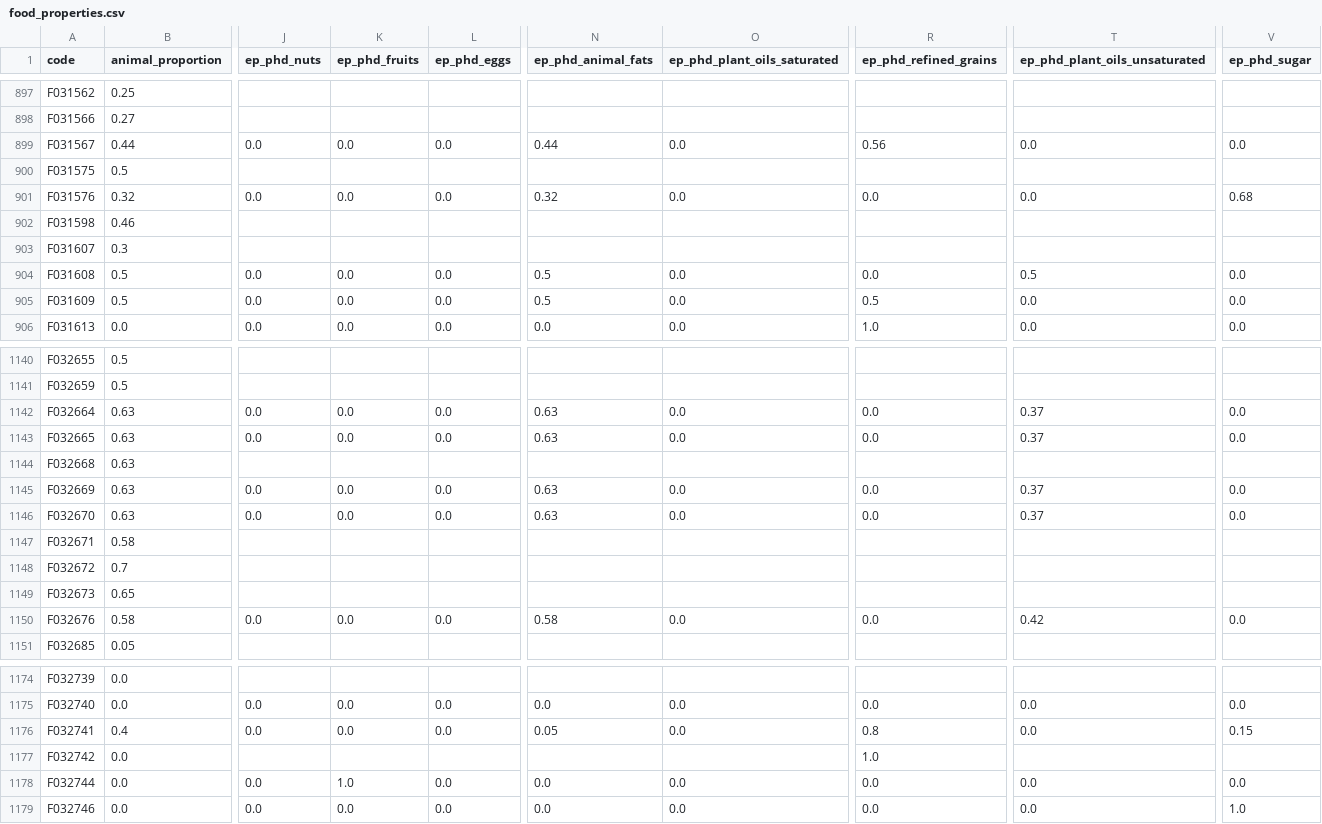
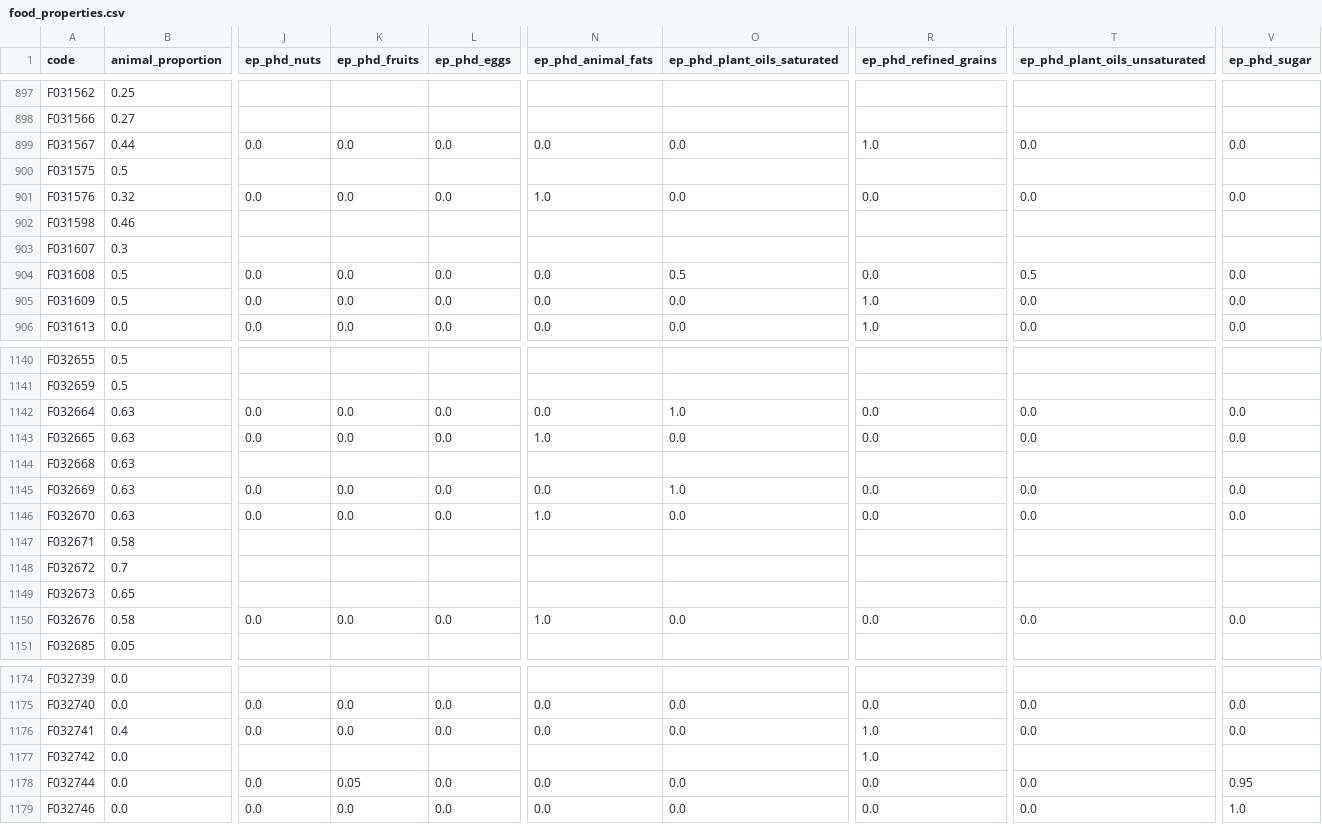
Before and after one commit to elinakettunen/foodmetrics, a CSV file: food_properties.csv, drawn as a sheet; only a part is shown, gaps mark what is left out; the diff covers the shown part only; the diff names each change by its address in the sheet, - before the commit and + after, or states it on an @@ line.

Commit message:
More accurate ep_phd

```diff
--- a/food_properties.csv
+++ b/food_properties.csv
-N899 (ep_phd_animal_fats): 0.44
+N899 (ep_phd_animal_fats): 0.0
-R899 (ep_phd_refined_grains): 0.56
+R899 (ep_phd_refined_grains): 1.0
-N901 (ep_phd_animal_fats): 0.32
+N901 (ep_phd_animal_fats): 1.0
-V901 (ep_phd_sugar): 0.68
+V901 (ep_phd_sugar): 0.0
-N904:N905 (ep_phd_animal_fats): 0.5
+N904:N905 (ep_phd_animal_fats): 0.0
-O904 (ep_phd_plant_oils_saturated): 0.0
+O904 (ep_phd_plant_oils_saturated): 0.5
-R905 (ep_phd_refined_grains): 0.5
+R905 (ep_phd_refined_grains): 1.0
-N1142 (ep_phd_animal_fats): 0.63
+N1142 (ep_phd_animal_fats): 0.0
-O1142 (ep_phd_plant_oils_saturated): 0.0
+O1142 (ep_phd_plant_oils_saturated): 1.0
-T1142:T1143 (ep_phd_plant_oils_unsaturated): 0.37
+T1142:T1143 (ep_phd_plant_oils_unsaturated): 0.0
-N1143 (ep_phd_animal_fats): 0.63
+N1143 (ep_phd_animal_fats): 1.0
-N1145 (ep_phd_animal_fats): 0.63
+N1145 (ep_phd_animal_fats): 0.0
-O1145 (ep_phd_plant_oils_saturated): 0.0
+O1145 (ep_phd_plant_oils_saturated): 1.0
-T1145:T1146 (ep_phd_plant_oils_unsaturated): 0.37
+T1145:T1146 (ep_phd_plant_oils_unsaturated): 0.0
-N1146 (ep_phd_animal_fats): 0.63
+N1146 (ep_phd_animal_fats): 1.0
-N1150 (ep_phd_animal_fats): 0.58
+N1150 (ep_phd_animal_fats): 1.0
-T1150 (ep_phd_plant_oils_unsaturated): 0.42
+T1150 (ep_phd_plant_oils_unsaturated): 0.0
-N1176 (ep_phd_animal_fats): 0.05
+N1176 (ep_phd_animal_fats): 0.0
-R1176 (ep_phd_refined_grains): 0.8
+R1176 (ep_phd_refined_grains): 1.0
-V1176 (ep_phd_sugar): 0.15
+V1176 (ep_phd_sugar): 0.0
-K1178 (ep_phd_fruits): 1.0
+K1178 (ep_phd_fruits): 0.05
-V1178 (ep_phd_sugar): 0.0
+V1178 (ep_phd_sugar): 0.95
```
Also changed, not shown: 101 edited cells elsewhere in this file.
